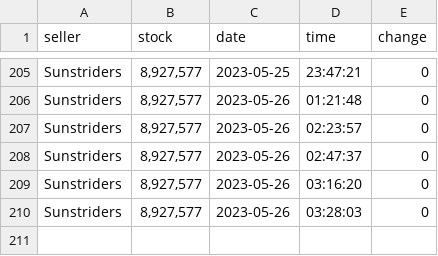
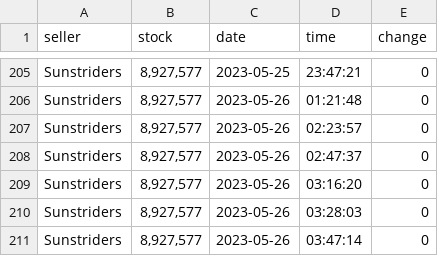
Before and after one commit to Troleano79/script, a CSV file: AbGold.csv, drawn as a sheet; only a part is shown, gaps mark what is left out.

Commit message:
updated logs

```diff
--- a/AbGold.csv
+++ b/AbGold.csv
@@ -210 +210,2 @@ Sunstriders,"8,927,577",2023-05-26,03:16:20,0
 Sunstriders,"8,927,577",2023-05-26,03:28:03,0
+Sunstriders,"8,927,577",2023-05-26,03:47:14,0
```
